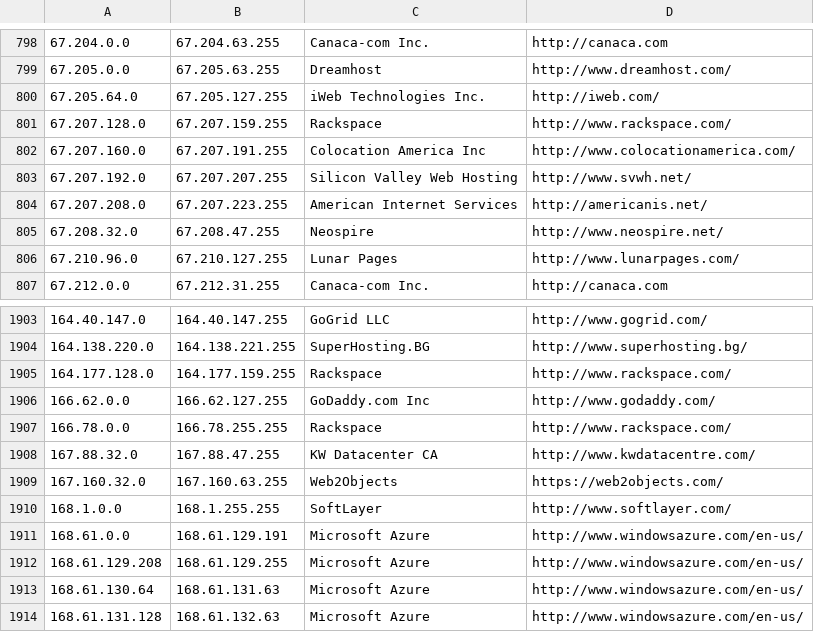
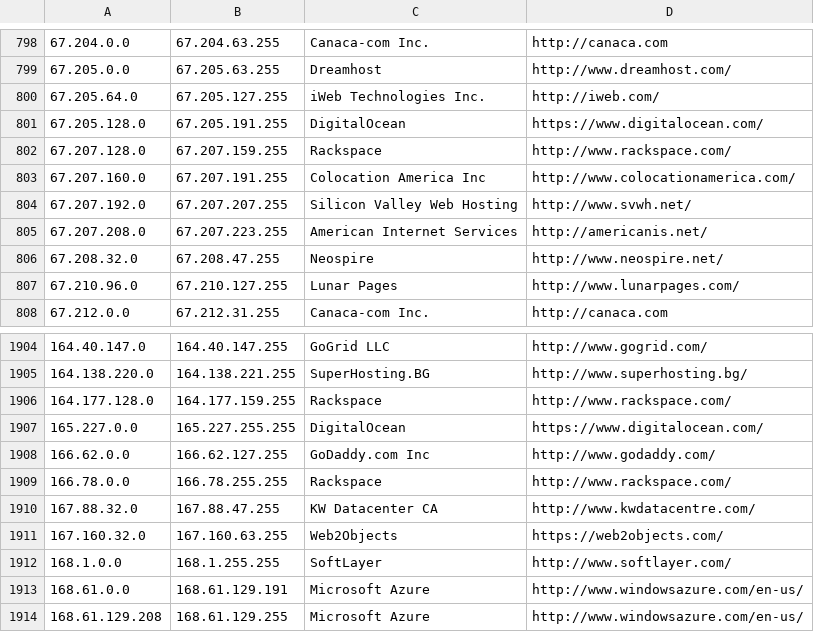
Before and after one commit to client9/ipcat, a CSV file: datacenters.csv, drawn as a sheet; only a part is shown, gaps mark what is left out; the shorter side is filled out with more unchanged rows; the diff names each change by its address in the sheet, - before the commit and + after, or states it on an @@ line.

Commit message:
add a couple of digitalocean ranges

```diff
--- a/datacenters.csv
+++ b/datacenters.csv
+row 801: 67.205.128.0 | 67.205.191.255 | DigitalOcean | https://www.digitalocean.com/
+row 1907: 165.227.0.0 | 165.227.255.255 | DigitalOcean | https://www.digitalocean.com/
```
Also changed, not shown: datacenters-stats.csv.
